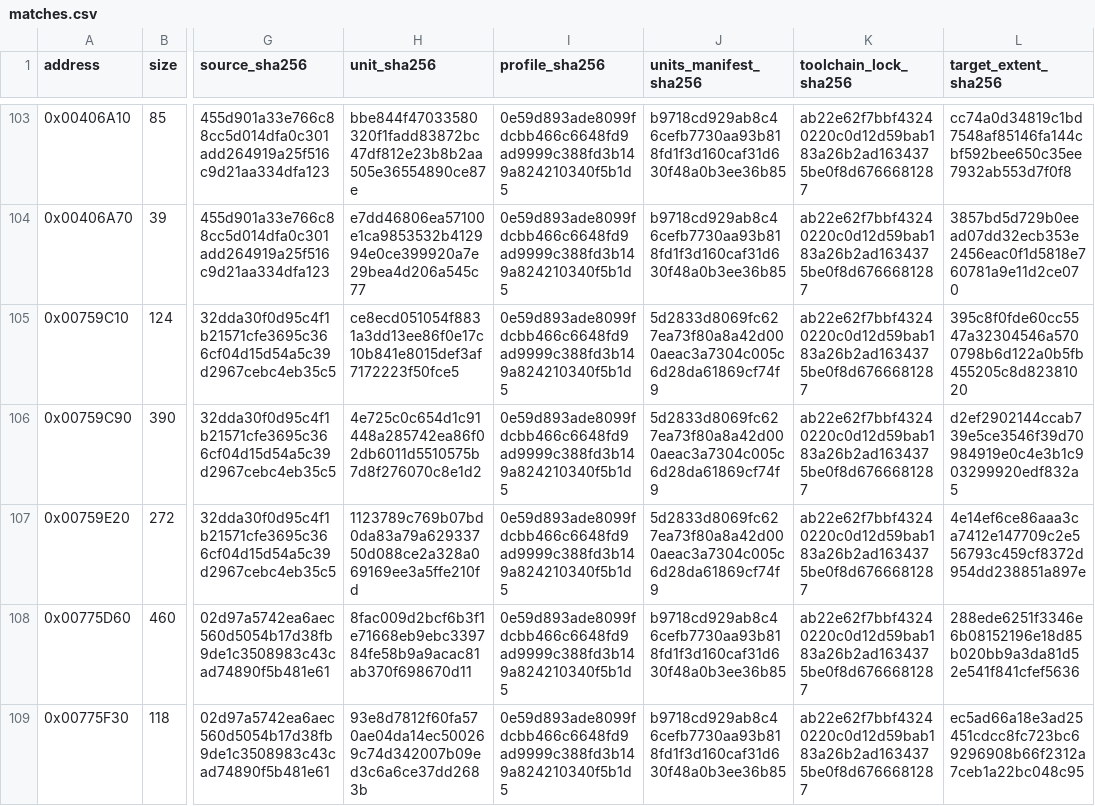
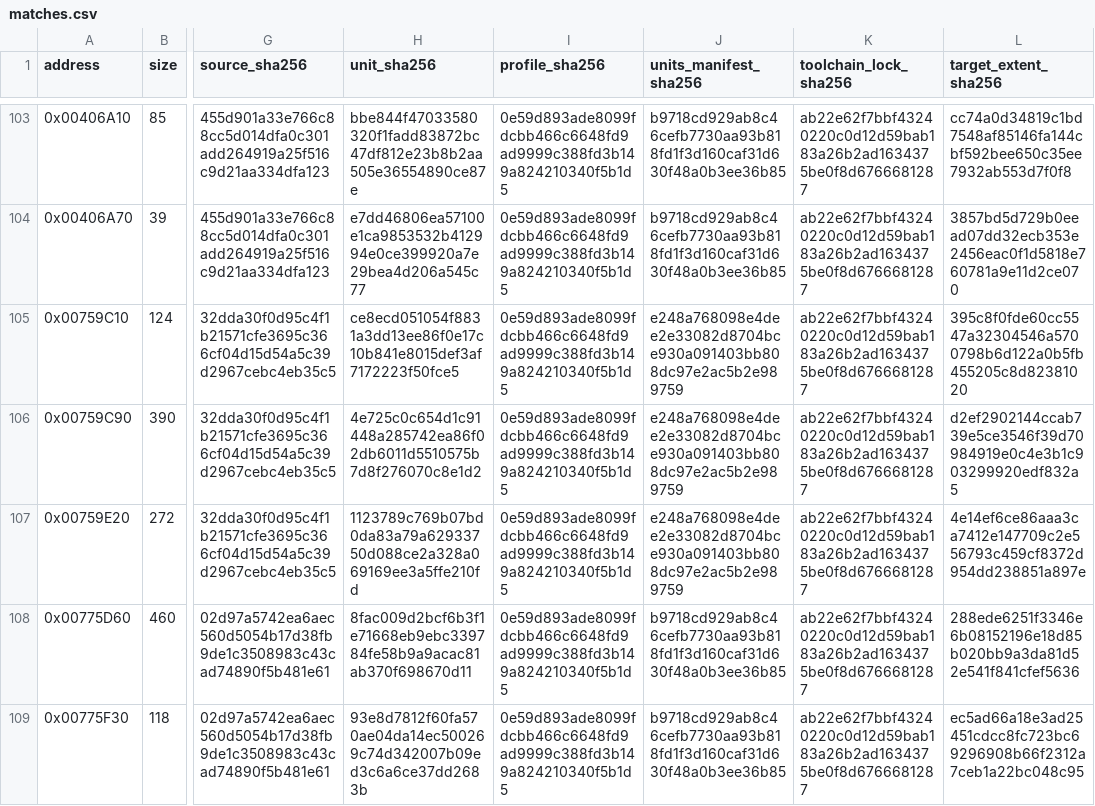
Before and after one commit to N0zoM1z0/Eternal-Fighter-Zero, a CSV file: config/matches.csv, drawn as a sheet; only a part is shown, gaps mark what is left out; the diff covers the shown part only; the diff names each change by its address in the sheet, - before the commit and + after, or states it on an @@ line.

```diff
--- a/config/matches.csv
+++ b/config/matches.csv
-J105:J107 (units_manifest_sha256): 5d2833d8069fc627ea73f80a8a42d000aeac3a7304c005c6d28da61869cf74f9
+J105:J107 (units_manifest_sha256): e248a768098e4dee2e33082d8704bce930a091403bb808dc97e2ac5b2e989759
```
Also changed, not shown: 18 edited cells elsewhere in this file, 10 other files.
